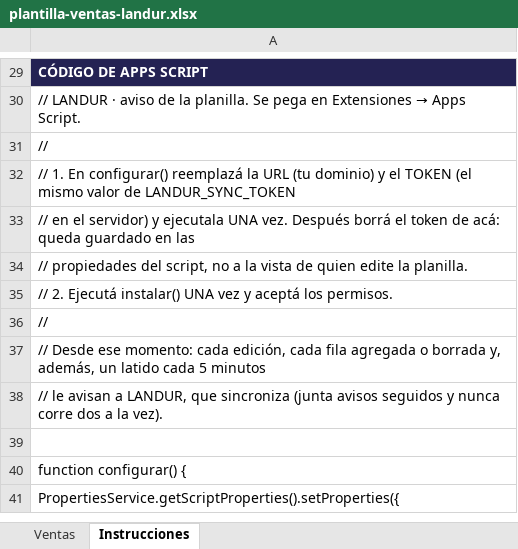
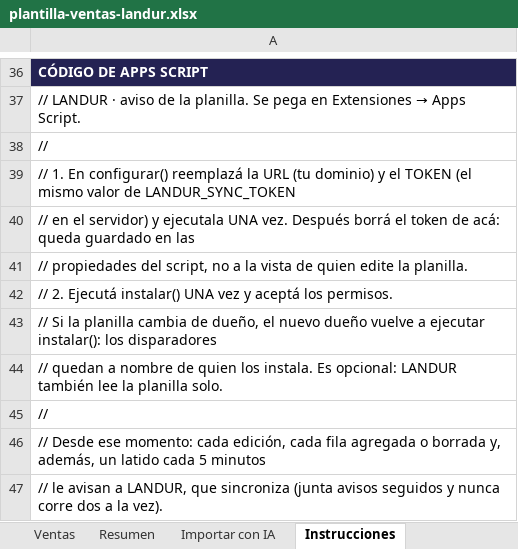
Before and after one commit to Mather0967/pulso-radar, an Excel workbook: projects/landur/docs/plantilla/plantilla-ventas-landur.xlsx, sheet Instrucciones, drawn as a sheet; only a part is shown, gaps mark what is left out; the shorter side is filled out with more unchanged rows; values as stored, in another font and other column widths than the file's, no borders; the diff covers the shown part only; the diff names each change by its address in the sheet, - before the commit and + after, or states it on an @@ line.

```diff
--- a/projects/landur/docs/plantilla/plantilla-ventas-landur.xlsx (sheet Instrucciones)
+++ b/projects/landur/docs/plantilla/plantilla-ventas-landur.xlsx (sheet Instrucciones)
+sheet tab: Resumen
+sheet tab: Importar con IA
+row 43: // Si la planilla cambia de dueño, el nuevo dueño vuelve a ejecutar instalar(): los disparadores
+row 44: // quedan a nombre de quien los instala. Es opcional: LANDUR también lee la planilla solo.
```
Also changed, not shown: 7 added rows and 9 edited cells elsewhere in this sheet, sheet Ventas, 4 other files.
